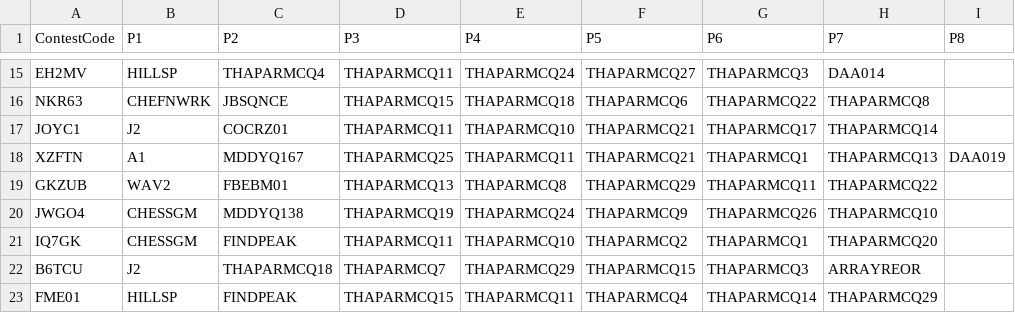
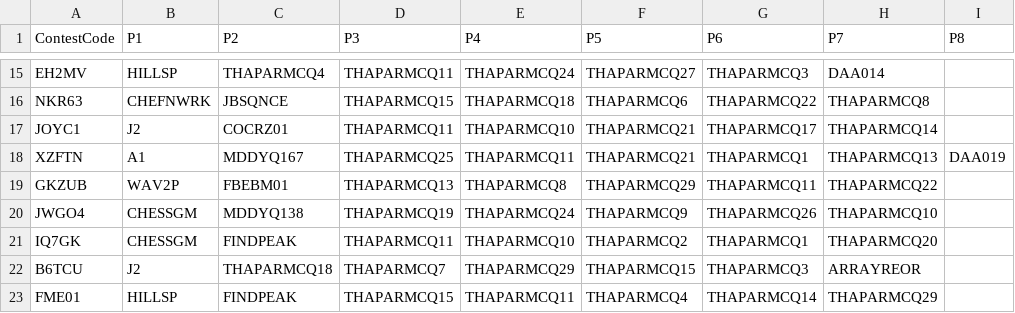
Before and after one commit to subhrendu1987/SeleniumScrappingForCodeChef, a CSV file: grouped_problems.csv, drawn as a sheet; only a part is shown, gaps mark what is left out.

Commit message:
modified:   ../fetchQuestions.py 	modified:   ../grouped_problems.csv 	new file:   extractProblemName.sh

```diff
--- a/grouped_problems.csv
+++ b/grouped_problems.csv
@@ -18,3 +18,3 @@ JOYC1	J2	COCRZ01	THAPARMCQ11	THAPARMCQ10	THAPARMCQ21	THAPARMCQ17	THAPARMCQ14
 XZFTN	A1	MDDYQ167	THAPARMCQ25	THAPARMCQ11	THAPARMCQ21	THAPARMCQ1	THAPARMCQ13	DAA019
-GKZUB	WAV2	FBEBM01	THAPARMCQ13	THAPARMCQ8	THAPARMCQ29	THAPARMCQ11	THAPARMCQ22	
+GKZUB	WAV2P	FBEBM01	THAPARMCQ13	THAPARMCQ8	THAPARMCQ29	THAPARMCQ11	THAPARMCQ22	
 JWGO4	CHESSGM	MDDYQ138	THAPARMCQ19	THAPARMCQ24	THAPARMCQ9	THAPARMCQ26	THAPARMCQ10	
```
Also changed, not shown: 2 other files.
